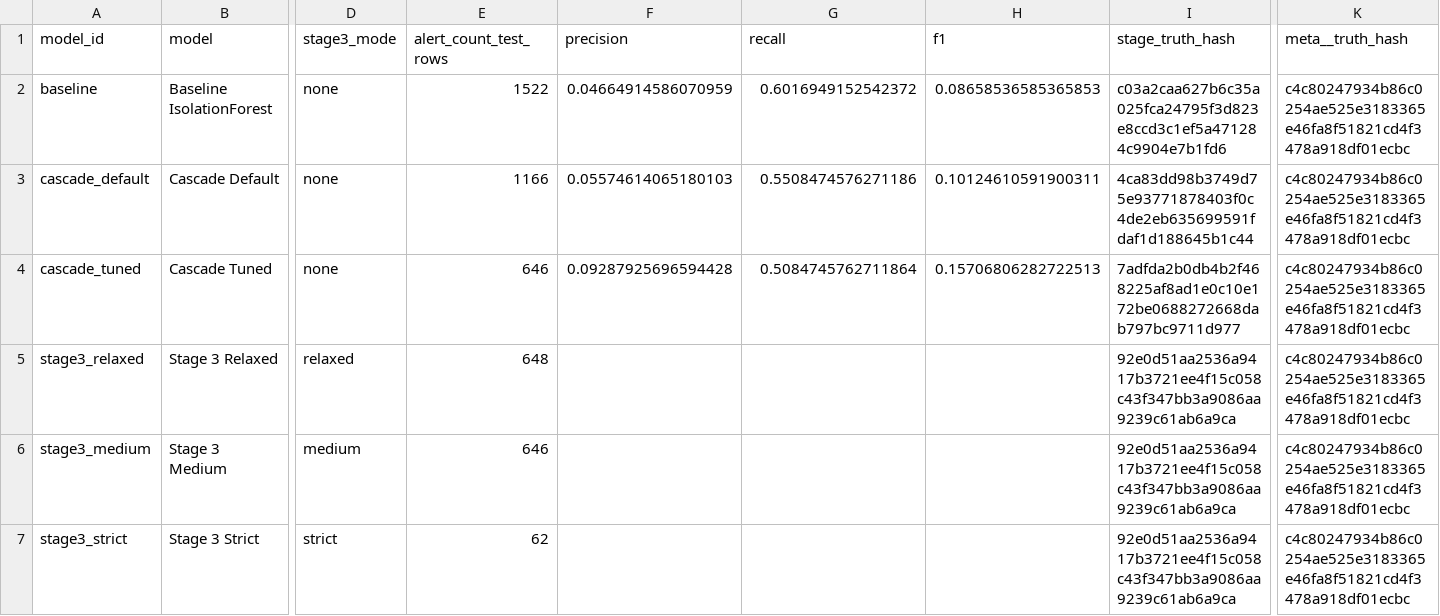
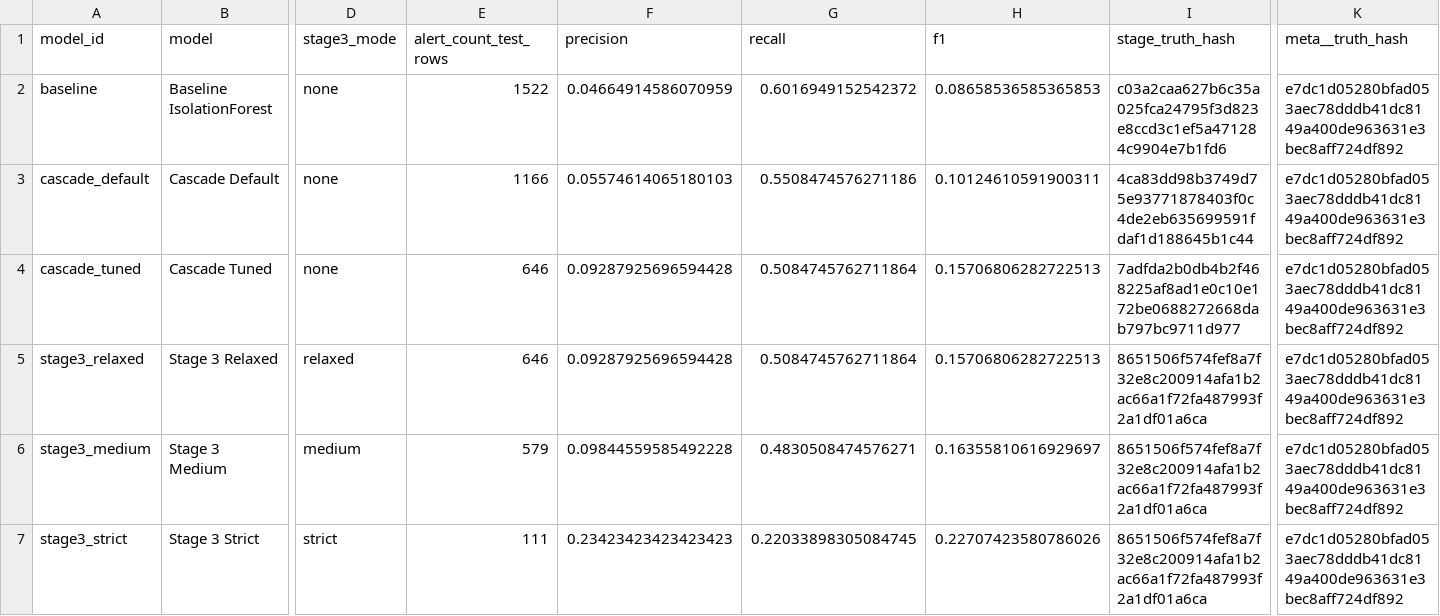
Before and after one commit to DCook-WGU/dcook-wgu-capstone-unified-predictive-maintenance-pipeline, a CSV file: artifacts/gold/pump/pump__gold__model_comparison.csv, drawn as a sheet; only a part is shown, gaps mark what is left out; the diff names each change by its address in the sheet, - before the commit and + after, or states it on an @@ line.

Commit message:
tunning stage 3

```diff
--- a/artifacts/gold/pump/pump__gold__model_comparison.csv
+++ b/artifacts/gold/pump/pump__gold__model_comparison.csv
-K2:K7 (meta__truth_hash): c4c80247934b86c0254ae525e3183365e46fa8f51821cd4f3478a918df01ecbc
+K2:K7 (meta__truth_hash): e7dc1d05280bfad053aec78dddb41dc8149a400de963631e3bec8aff724df892
-E5 (alert_count_test_rows): 648
+E5 (alert_count_test_rows): 646
-F5 (precision): (empty)
+F5 (precision): 0.09287925696594428
-G5 (recall): (empty)
+G5 (recall): 0.5084745762711864
-H5 (f1): (empty)
+H5 (f1): 0.15706806282722513
-I5:I7 (stage_truth_hash): 92e0d51aa2536a9417b3721ee4f15c058c43f347bb3a9086aa9239c61ab6a9ca
+I5:I7 (stage_truth_hash): 8651506f574fef8a7f32e8c200914afa1b2ac66a1f72fa487993f2a1df01a6ca
-E6 (alert_count_test_rows): 646
+E6 (alert_count_test_rows): 579
-F6 (precision): (empty)
+F6 (precision): 0.09844559585492228
-G6 (recall): (empty)
+G6 (recall): 0.4830508474576271
-H6 (f1): (empty)
+H6 (f1): 0.16355810616929697
-E7 (alert_count_test_rows): 62
+E7 (alert_count_test_rows): 111
-F7 (precision): (empty)
+F7 (precision): 0.23423423423423423
-G7 (recall): (empty)
+G7 (recall): 0.22033898305084745
-H7 (f1): (empty)
+H7 (f1): 0.22707423580786026
```
Also changed, not shown: 21 other files.
